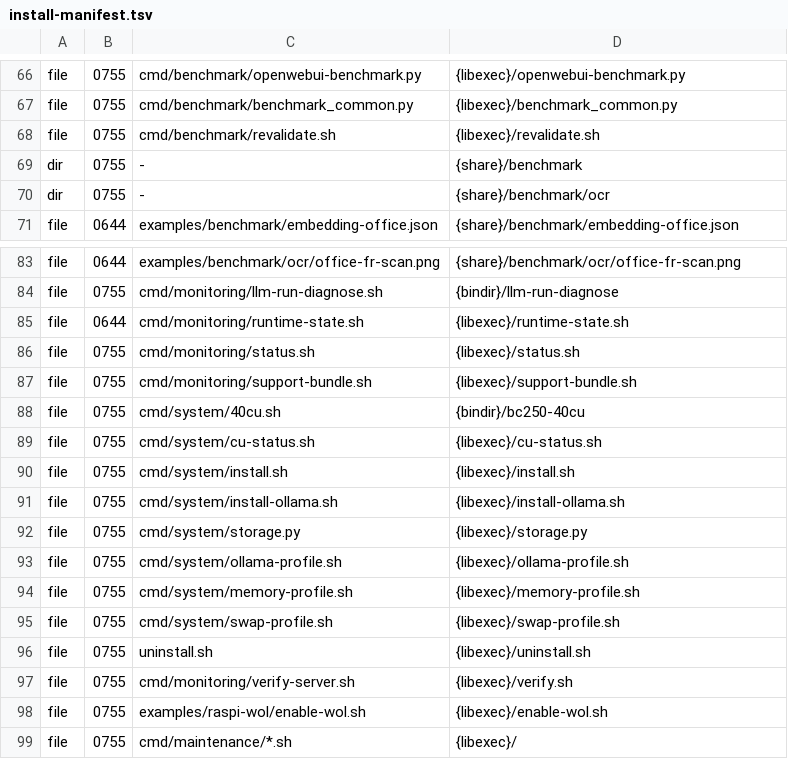
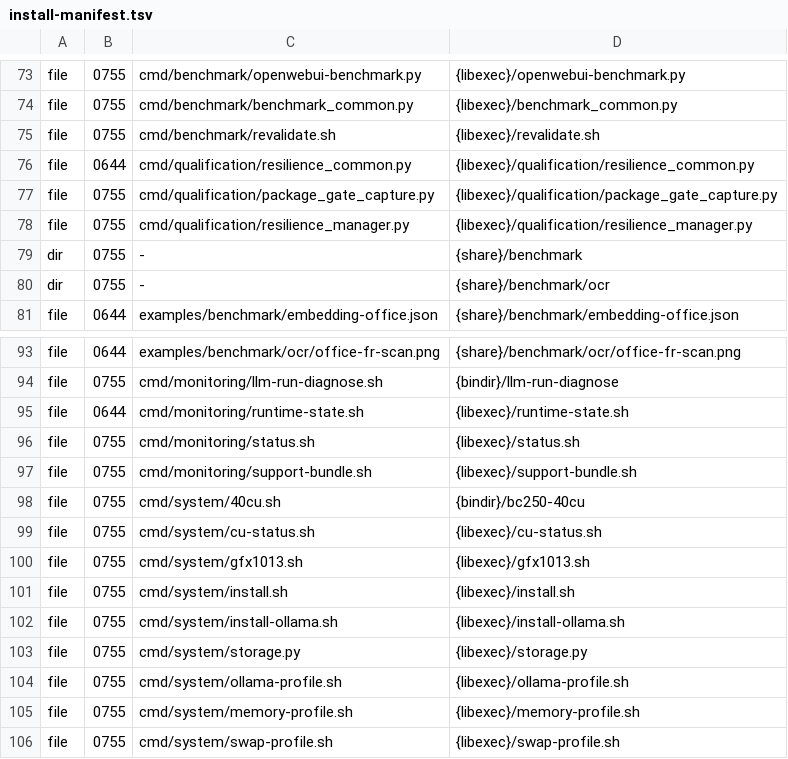
Before and after one commit to Kieni1/amd-bc-250-llm, a TSV file: packaging/install-manifest.tsv, drawn as a sheet; only a part is shown, gaps mark what is left out; the shorter side is filled out with more unchanged rows; the diff covers the shown part only.

Commit message:
feat(qualification): harden resilience and package gate workflows

```diff
--- a/packaging/install-manifest.tsv
+++ b/packaging/install-manifest.tsv
@@ -68,2 +75,5 @@ file	0755	cmd/benchmark/benchmark_common.py	{libexec}/benchmark_common.py
 file	0755	cmd/benchmark/revalidate.sh	{libexec}/revalidate.sh
+file	0644	cmd/qualification/resilience_common.py	{libexec}/qualification/resilience_common.py
+file	0755	cmd/qualification/package_gate_capture.py	{libexec}/qualification/package_gate_capture.py
+file	0755	cmd/qualification/resilience_manager.py	{libexec}/qualification/resilience_manager.py
 dir	0755	-	{share}/benchmark
@@ -89,2 +99,3 @@ file	0755	cmd/system/40cu.sh	{bindir}/bc250-40cu
 file	0755	cmd/system/cu-status.sh	{libexec}/cu-status.sh
+file	0755	cmd/system/gfx1013.sh	{libexec}/gfx1013.sh
 file	0755	cmd/system/install.sh	{libexec}/install.sh
```
Also changed, not shown: 19 added rows elsewhere in this file, 47 other files.
